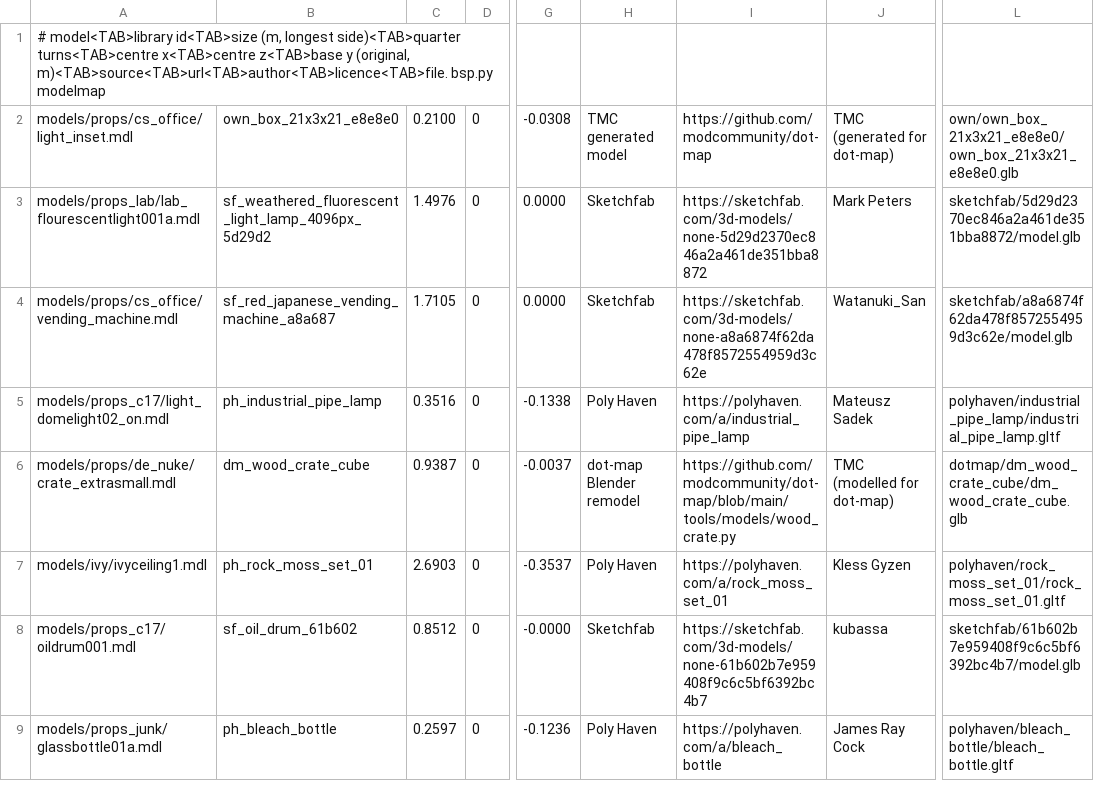
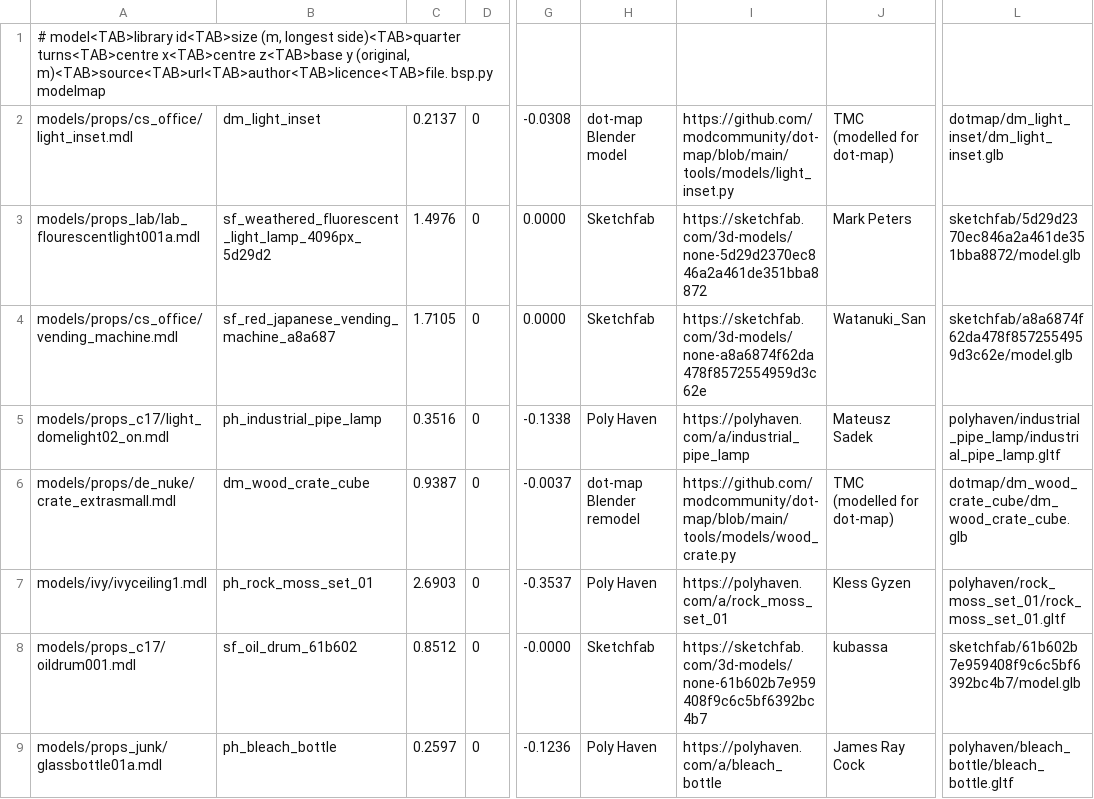
Before and after one commit to modcommunity/dot-map-convert, a TSV file: rules/models/picks.tsv, drawn as a sheet; only a part is shown, gaps mark what is left out; the diff covers the shown part only; the diff names each change by its address in the sheet, - before the commit and + after, or states it on an @@ line.

```diff
--- a/rules/models/picks.tsv
+++ b/rules/models/picks.tsv
-B2: own_box_21x3x21_e8e8e0
+B2: dm_light_inset
-C2: 0.2100
+C2: 0.2137
-H2: TMC generated model
+H2: dot-map Blender model
-I2: https://github.com/modcommunity/dot-map
+I2: https://github.com/modcommunity/dot-map/blob/main/tools/models/light_inset.py
-J2: TMC (generated for dot-map)
+J2: TMC (modelled for dot-map)
-L2: own/own_box_21x3x21_e8e8e0/own_box_21x3x21_e8e8e0.glb
+L2: dotmap/dm_light_inset/dm_light_inset.glb
```
Also changed, not shown: 67 edited cells elsewhere in this file, rules/models/categories.tsv, 6 other files.
